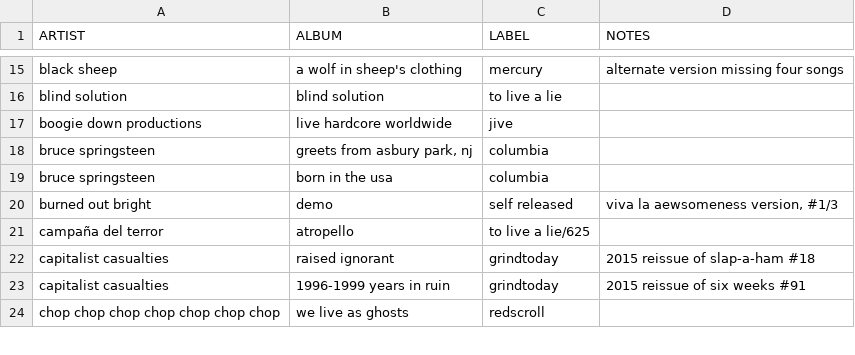
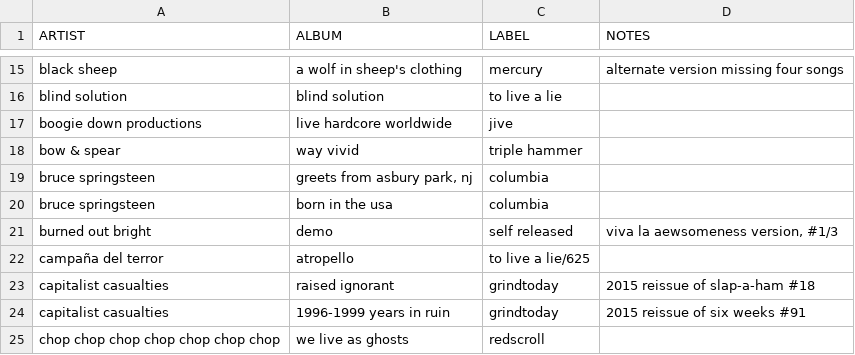
Before and after one commit to okjjj/tradelist, a CSV file: tapes.csv, drawn as a sheet; only a part is shown, gaps mark what is left out.

```diff
--- a/tapes.csv
+++ b/tapes.csv
@@ -17,2 +17,3 @@ blind solution,blind solution,to live a lie,""
 boogie down productions,live hardcore worldwide,jive,""
+bow & spear,way vivid,triple hammer,""
 bruce springsteen,"greets from asbury park, nj",columbia,""
```
Also changed, not shown: 12.csv.
